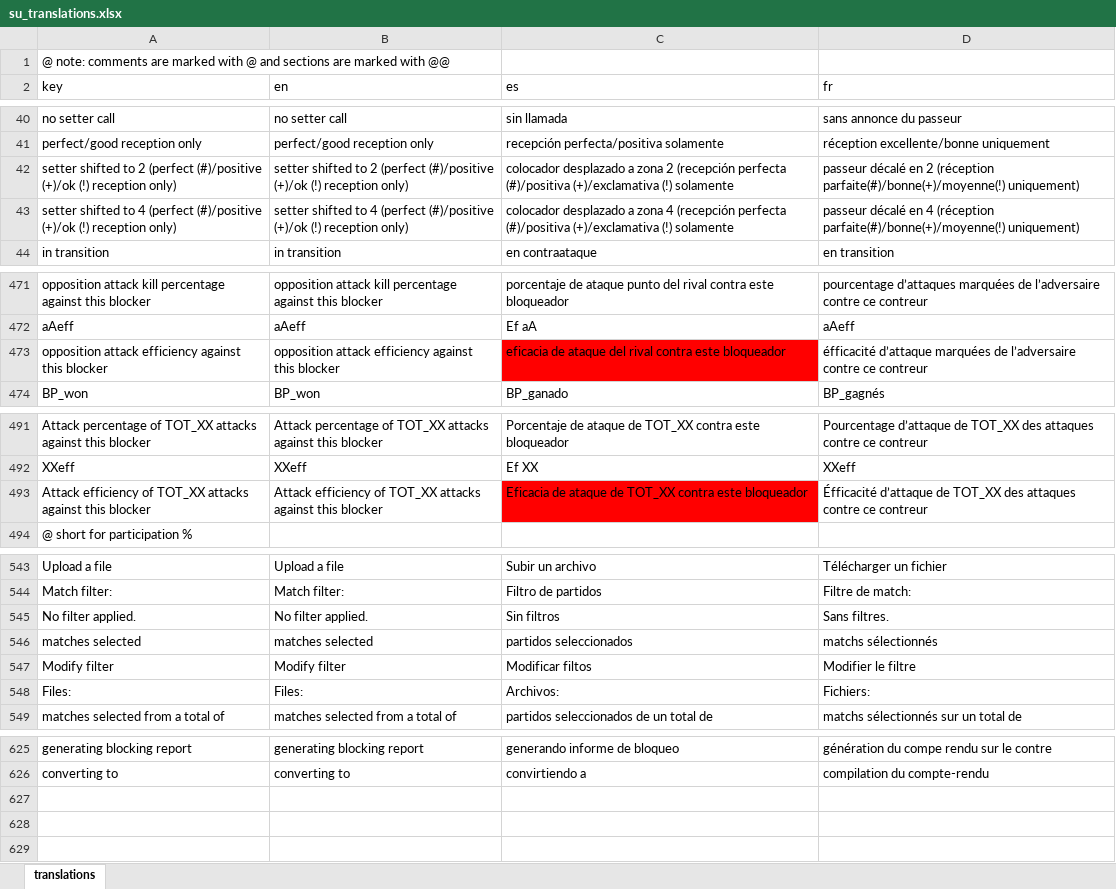
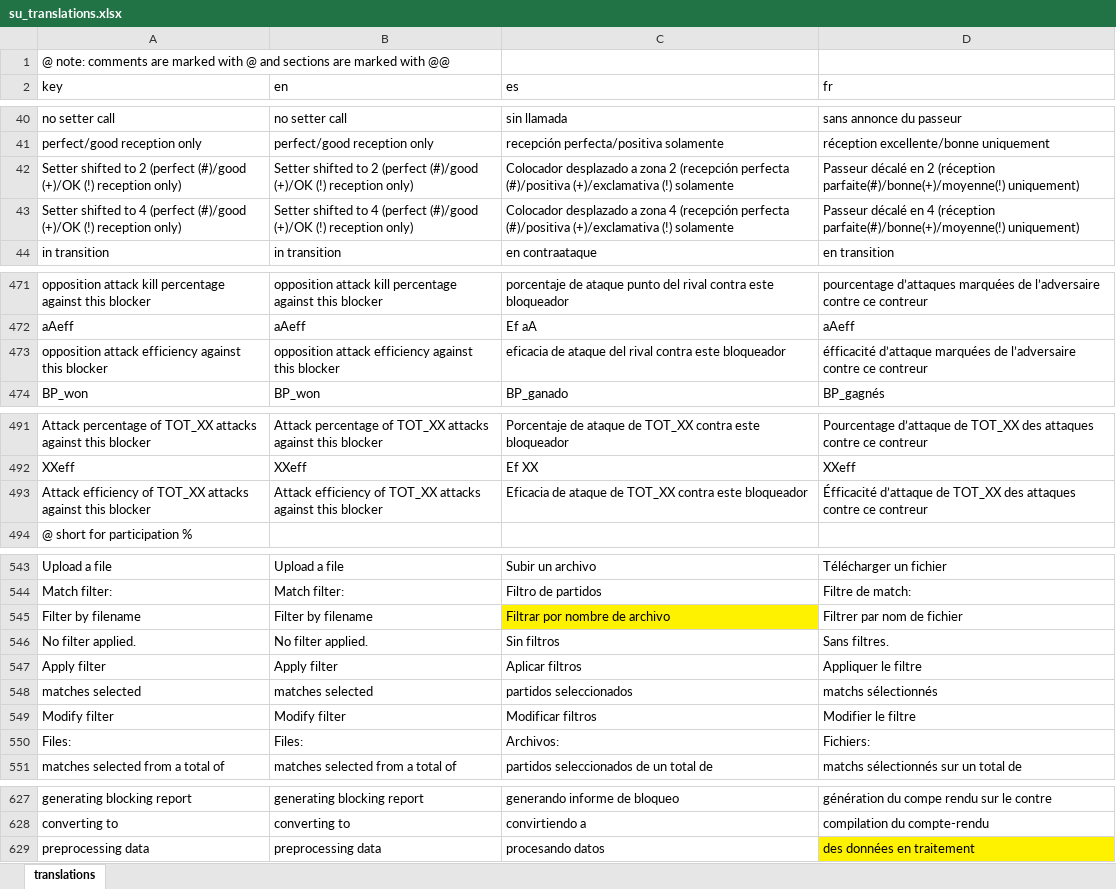
Before and after one commit to scienceuntangled/sui18n, an Excel workbook: data-raw/su_translations.xlsx, sheet translations, drawn as a sheet; only a part is shown, gaps mark what is left out; values as stored, in another font and other column widths than the file's, no borders; addresses are those after the commit; the diff names each change by its address in the sheet, - before the commit and + after, or states it on an @@ line.

Commit message:
translation updates

```diff
--- a/data-raw/su_translations.xlsx (sheet translations)
+++ b/data-raw/su_translations.xlsx (sheet translations)
-A42 (key): setter shifted to 2 (perfect (#)/positive (+)/ok (!) reception…
+A42 (key): Setter shifted to 2 (perfect (#)/good (+)/OK (!) reception…
-B42 (en): setter shifted to 2 (perfect (#)/positive (+)/ok (!) reception…
+B42 (en): Setter shifted to 2 (perfect (#)/good (+)/OK (!) reception…
-C42 (es): colocador desplazado a…
+C42 (es): Colocador desplazado a…
-D42 (fr): passeur décalé en…
+D42 (fr): Passeur décalé en…
-A43 (key): setter shifted to 4 (perfect (#)/positive (+)/ok (!) reception…
+A43 (key): Setter shifted to 4 (perfect (#)/good (+)/OK (!) reception…
-B43 (en): setter shifted to 4 (perfect (#)/positive (+)/ok (!) reception…
+B43 (en): Setter shifted to 4 (perfect (#)/good (+)/OK (!) reception…
-C43 (es): colocador desplazado a…
+C43 (es): Colocador desplazado a…
-D43 (fr): passeur décalé en…
+D43 (fr): Passeur décalé en…
-C473 fill: #FF0000
+C473 fill: none
-C493 fill: #FF0000
+C493 fill: none
+row 545: Filter by filename | Filter by filename | Filtrar por nombre de archivo | Filtrer par nom de fichier
+row 547: Apply filter | Apply filter | Aplicar filtros | Appliquer le filtre
-C549 (es): Modificar filtos
+C549 (es): Modificar filtros
+row 629: preprocessing data | preprocessing data | procesando datos | des données en traitement
```
Also changed, not shown: 2 other files.
